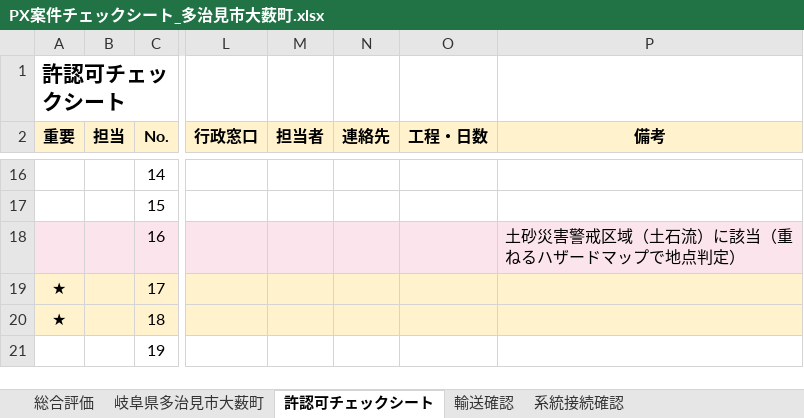
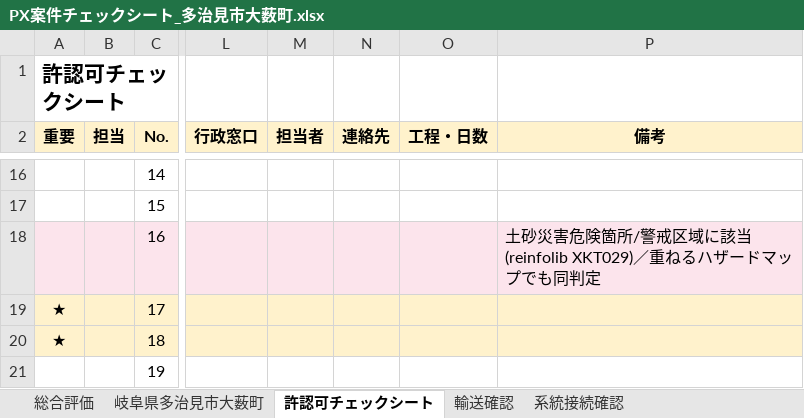
Before and after one commit to yonomotozumi-spec/battery-storage-dd, an Excel workbook: docs/PX案件チェックシート_多治見市大薮町.xlsx, sheet 許認可チェックシート, drawn as a sheet; only a part is shown, gaps mark what is left out; values as stored, in another font and other column widths than the file's, no borders; the diff names each change by its address in the sheet, - before the commit and + after, or states it on an @@ line.

```diff
--- a/docs/PX案件チェックシート_多治見市大薮町.xlsx (sheet 許認可チェックシート)
+++ b/docs/PX案件チェックシート_多治見市大薮町.xlsx (sheet 許認可チェックシート)
-P18 (備考): 土砂災害警戒区域（土石流）に該当（重ねるハザードマップで地点判定）
+P18 (備考): 土砂災害危険箇所/警戒区域に該当 (reinfolib XKT029)／重ねるハザードマップでも同判定
```
Also changed, not shown: sheet 岐阜県多治見市大薮町.
